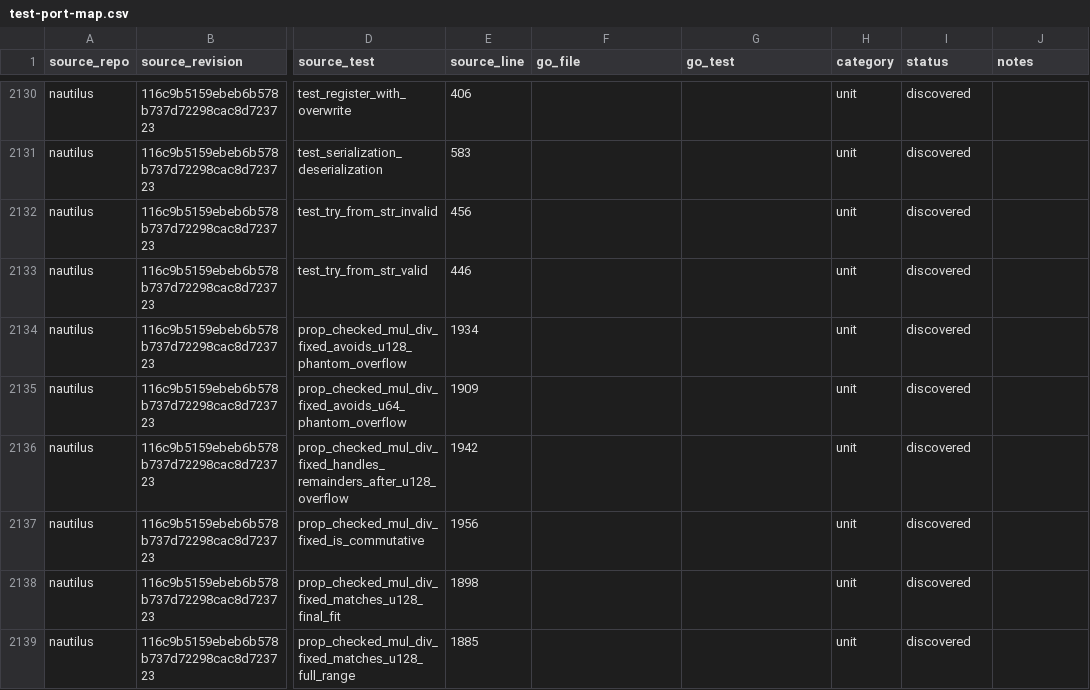
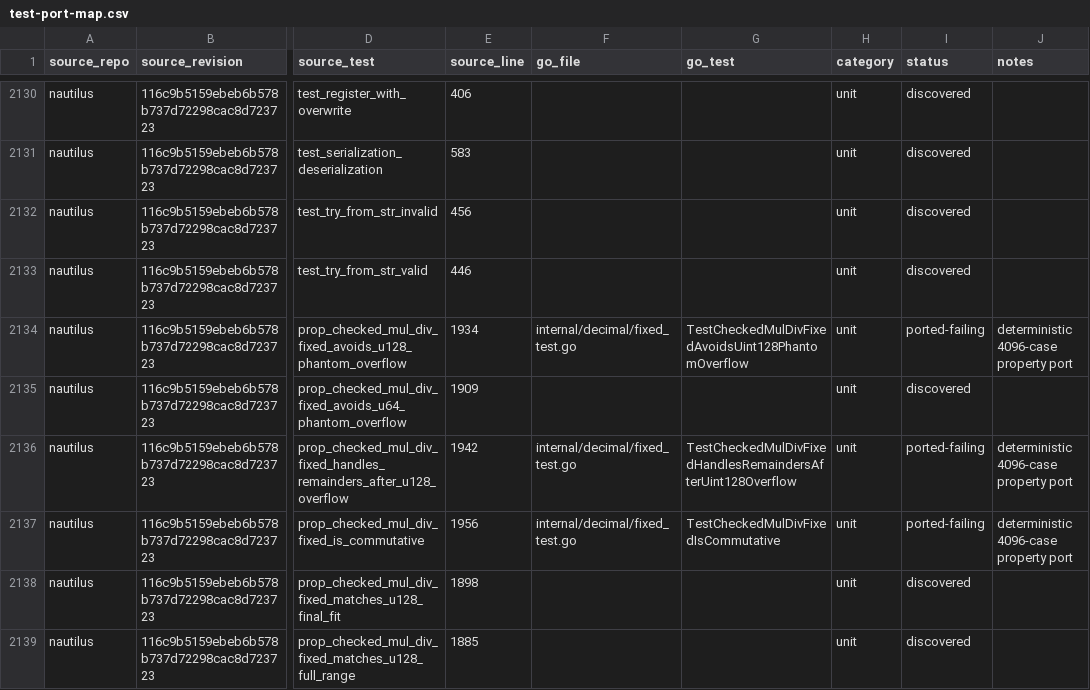
Before and after one commit to pbrazdil/platformgo, a CSV file: ports/test-port-map.csv, drawn as a sheet; only a part is shown, gaps mark what is left out; the diff covers the shown part only; the diff names each change by its address in the sheet, - before the commit and + after, or states it on an @@ line.

Commit message:
test(decimal): port fixed-point source specifications

```diff
--- a/ports/test-port-map.csv
+++ b/ports/test-port-map.csv
-F2134 (go_file): (empty)
+F2134 (go_file): internal/decimal/fixed_test.go
-G2134 (go_test): (empty)
+G2134 (go_test): TestCheckedMulDivFixedAvoidsUint128PhantomOverflow
-I2134 (status): discovered
+I2134 (status): ported-failing
-J2134 (notes): (empty)
+J2134 (notes): deterministic 4096-case property port
-F2136:F2137 (go_file): (empty)
+F2136:F2137 (go_file): internal/decimal/fixed_test.go
-G2136 (go_test): (empty)
+G2136 (go_test): TestCheckedMulDivFixedHandlesRemaindersAfterUint128Overflow
-I2136:I2137 (status): discovered
+I2136:I2137 (status): ported-failing
-J2136:J2137 (notes): (empty)
+J2136:J2137 (notes): deterministic 4096-case property port
-G2137 (go_test): (empty)
+G2137 (go_test): TestCheckedMulDivFixedIsCommutative
```
Also changed, not shown: 33 edited cells elsewhere in this file, 4 other files.
